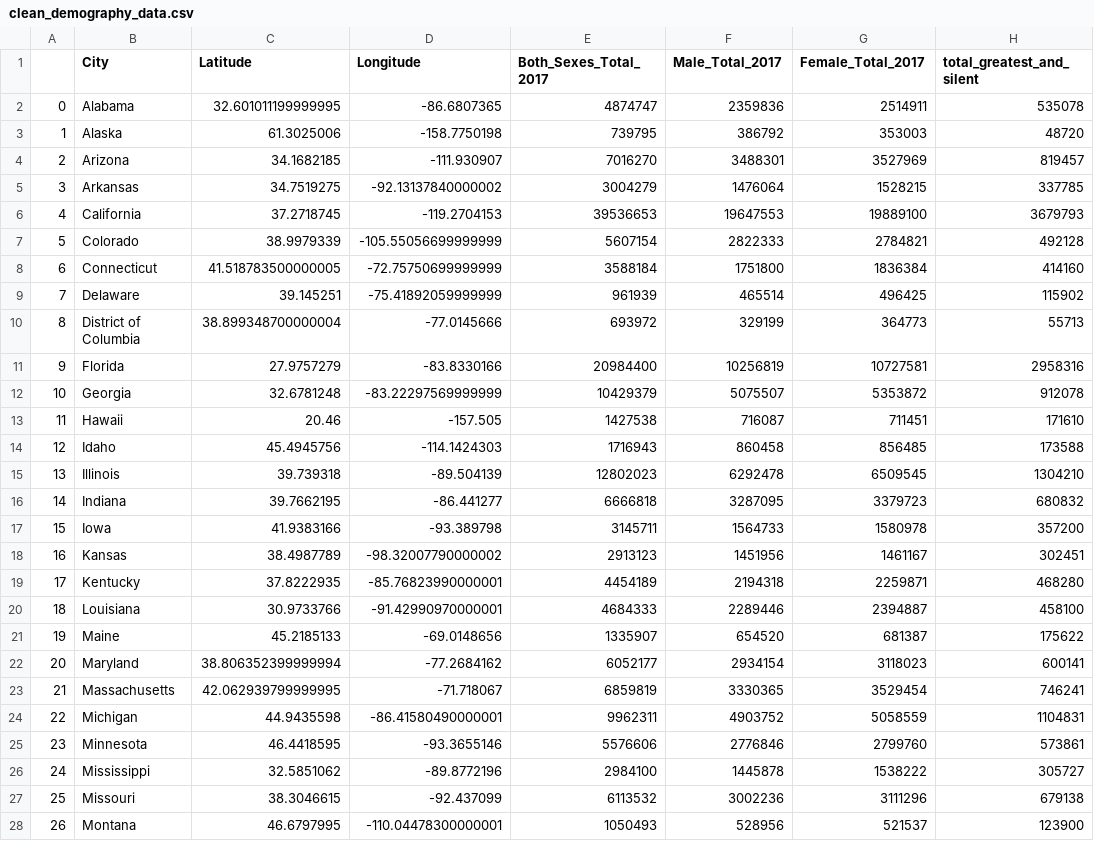
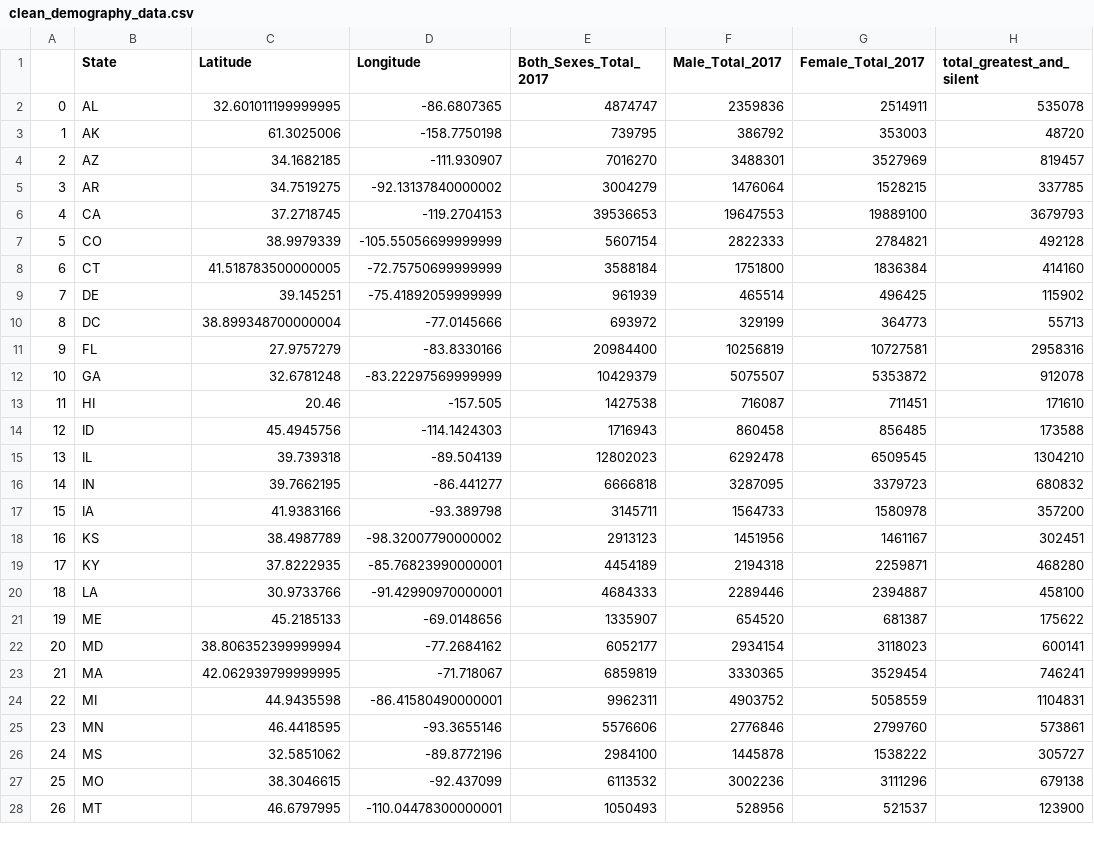
Before and after one commit to david880110/Media-Behavior-Trends-Analytics, a CSV file: clean_data/clean_demography_data.csv, drawn as a sheet; only a part is shown; the diff covers the shown part only; the diff names each change by its address in the sheet, - before the commit and + after, or states it on an @@ line.

Commit message:
update query

```diff
--- a/clean_data/clean_demography_data.csv
+++ b/clean_data/clean_demography_data.csv
-B1: City
+B1: State
-B2 (State): Alabama
+B2 (State): AL
-B3 (State): Alaska
+B3 (State): AK
-B4 (State): Arizona
+B4 (State): AZ
-B5 (State): Arkansas
+B5 (State): AR
-B6 (State): California
+B6 (State): CA
-B7 (State): Colorado
+B7 (State): CO
-B8 (State): Connecticut
+B8 (State): CT
-B9 (State): Delaware
+B9 (State): DE
-B10 (State): District of Columbia
+B10 (State): DC
-B11 (State): Florida
+B11 (State): FL
-B12 (State): Georgia
+B12 (State): GA
-B13 (State): Hawaii
+B13 (State): HI
-B14 (State): Idaho
+B14 (State): ID
-B15 (State): Illinois
+B15 (State): IL
-B16 (State): Indiana
+B16 (State): IN
-B17 (State): Iowa
+B17 (State): IA
-B18 (State): Kansas
+B18 (State): KS
-B19 (State): Kentucky
+B19 (State): KY
-B20 (State): Louisiana
+B20 (State): LA
-B21 (State): Maine
+B21 (State): ME
-B22 (State): Maryland
+B22 (State): MD
-B23 (State): Massachusetts
+B23 (State): MA
-B24 (State): Michigan
+B24 (State): MI
-B25 (State): Minnesota
+B25 (State): MN
-B26 (State): Mississippi
+B26 (State): MS
-B27 (State): Missouri
+B27 (State): MO
-B28 (State): Montana
+B28 (State): MT
```
Also changed, not shown: 24 edited cells elsewhere in this file.
